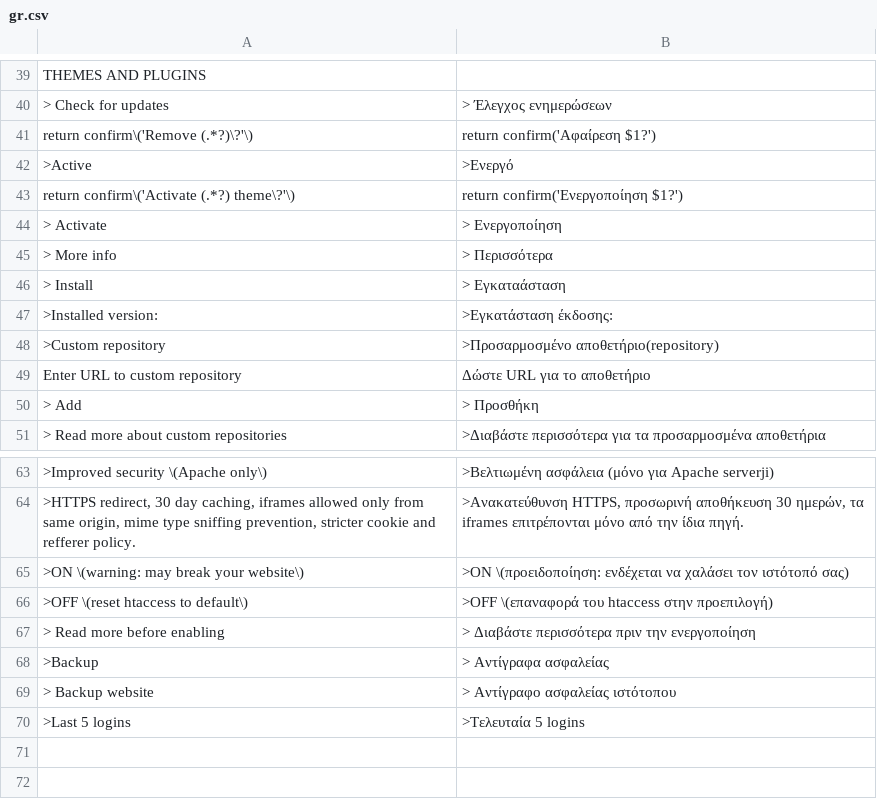
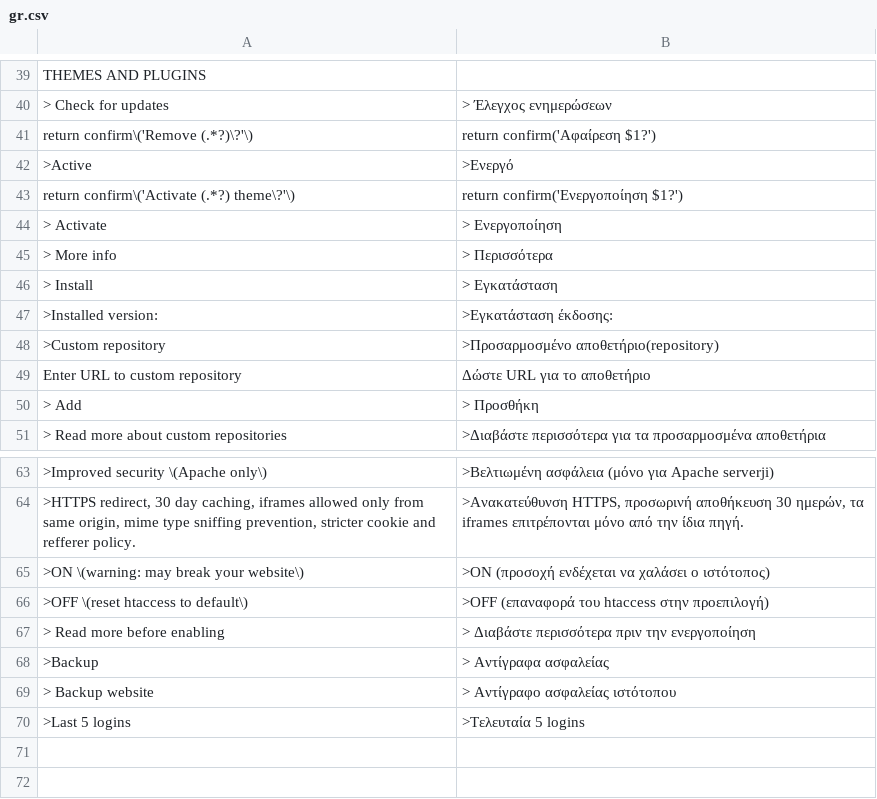
Before and after one commit to robiso/translation-greek, a CSV file: gr.csv, drawn as a sheet; only a part is shown, gaps mark what is left out; the diff names each change by its address in the sheet, - before the commit and + after, or states it on an @@ line.

Commit message:
Update gr.csv
Updating correct translations.

```diff
--- a/gr.csv
+++ b/gr.csv
-B46: > Εγκαταάσταση
+B46: > Εγκατάσταση
-B65: >ON \(προειδοποίηση: ενδέχεται να χαλάσει τον ιστότοπό σας)
+B65: >ON (προσοχή ενδέχεται να χαλάσει ο ιστότοπος)
-B66: >OFF \(επαναφορά του htaccess…
+B66: >OFF (επαναφορά του htaccess…
```
